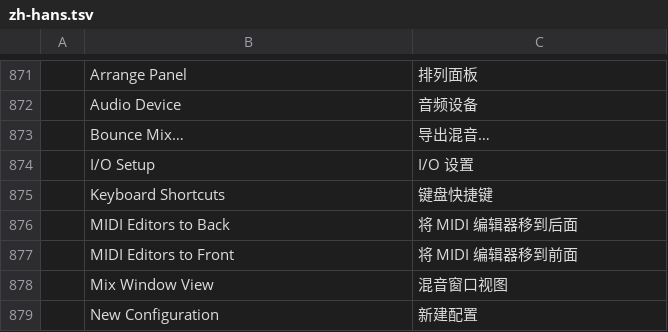
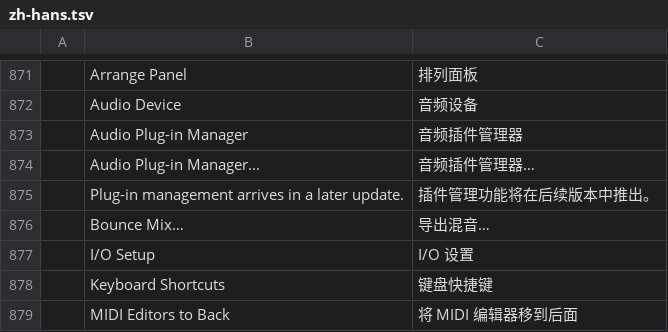
Before and after one commit to boop-bip80/DAW-1, a TSV file: crates/ui-egui/src/i18n/zh-hans.tsv, drawn as a sheet; only a part is shown, gaps mark what is left out; the shorter side is filled out with more unchanged rows; the diff names each change by its address in the sheet, - before the commit and + after, or states it on an @@ line.

Commit message:
Add a Setup › Audio Plug-in Manager placeholder
Setup › Audio Plug-in Manager... sits right after I/O..., where the audio engine and
its plugins are configured, and opens a window that says the manager arrives in a
later update. Pro Tools has no such item; this is our own.

Only the placeholder is here: the menu entry, the `window.plugin_manager` UI command,
the `show_plugin_manager` state and the Simplified Chinese translation, so the real
window can grow behind them without touching the menu. Tests cover the menu position,
the command opening and closing the window, and the window drawing inside the screen.

```diff
--- a/crates/ui-egui/src/i18n/zh-hans.tsv
+++ b/crates/ui-egui/src/i18n/zh-hans.tsv
+row 873:  | Audio Plug-in Manager | 音频插件管理器
+row 874:  | Audio Plug-in Manager... | 音频插件管理器…
+row 875:  | Plug-in management arrives in a later update. | 插件管理功能将在后续版本中推出。
```
Also changed, not shown: 5 other files.
